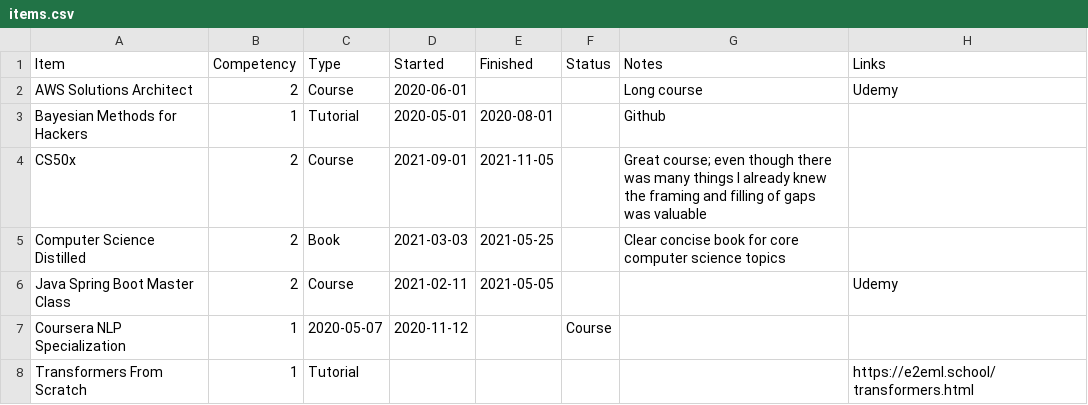
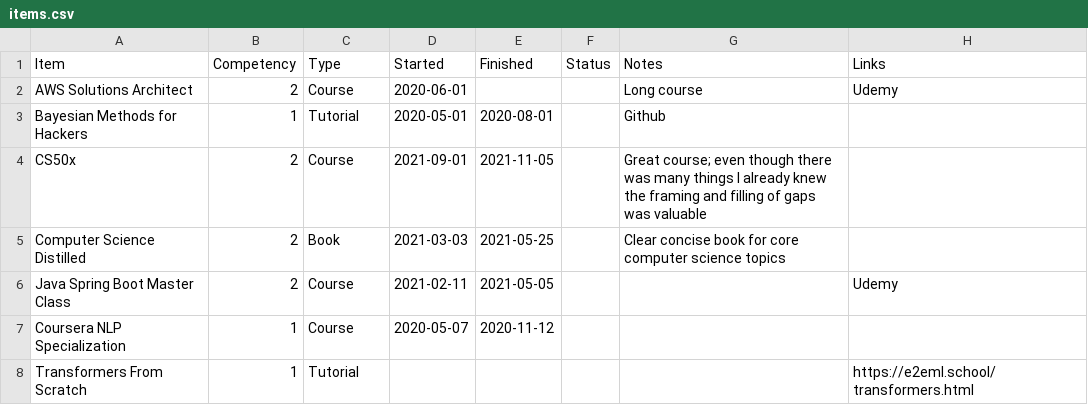
Before and after one commit to jeremymiller00/learning-map, a CSV file: data/items.csv, drawn as a sheet.

Commit message:
fix typo

```diff
--- a/data/items.csv
+++ b/data/items.csv
@@ -6,3 +6,3 @@ Computer Science Distilled,2,Book,2021-03-03,2021-05-25,,Clear concise book for
 Java Spring Boot Master Class,2,Course,2021-02-11,2021-05-05,,,Udemy
-Coursera NLP Specialization,1,2020-05-07,2020-11-12,,Course,,
+Coursera NLP Specialization,1,Course,2020-05-07,2020-11-12,,,,
 Transformers From Scratch,1,Tutorial,,,,,https://e2eml.school/transformers.html
```
